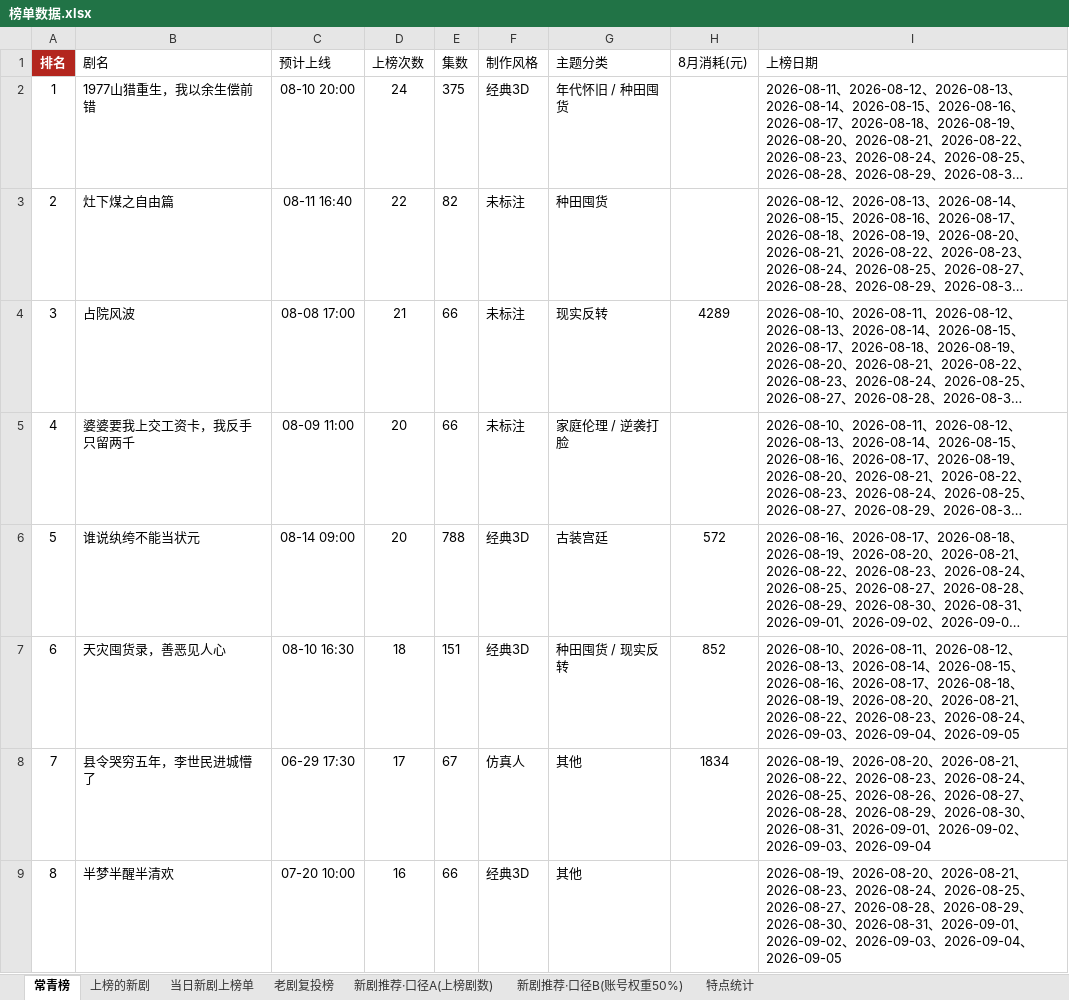
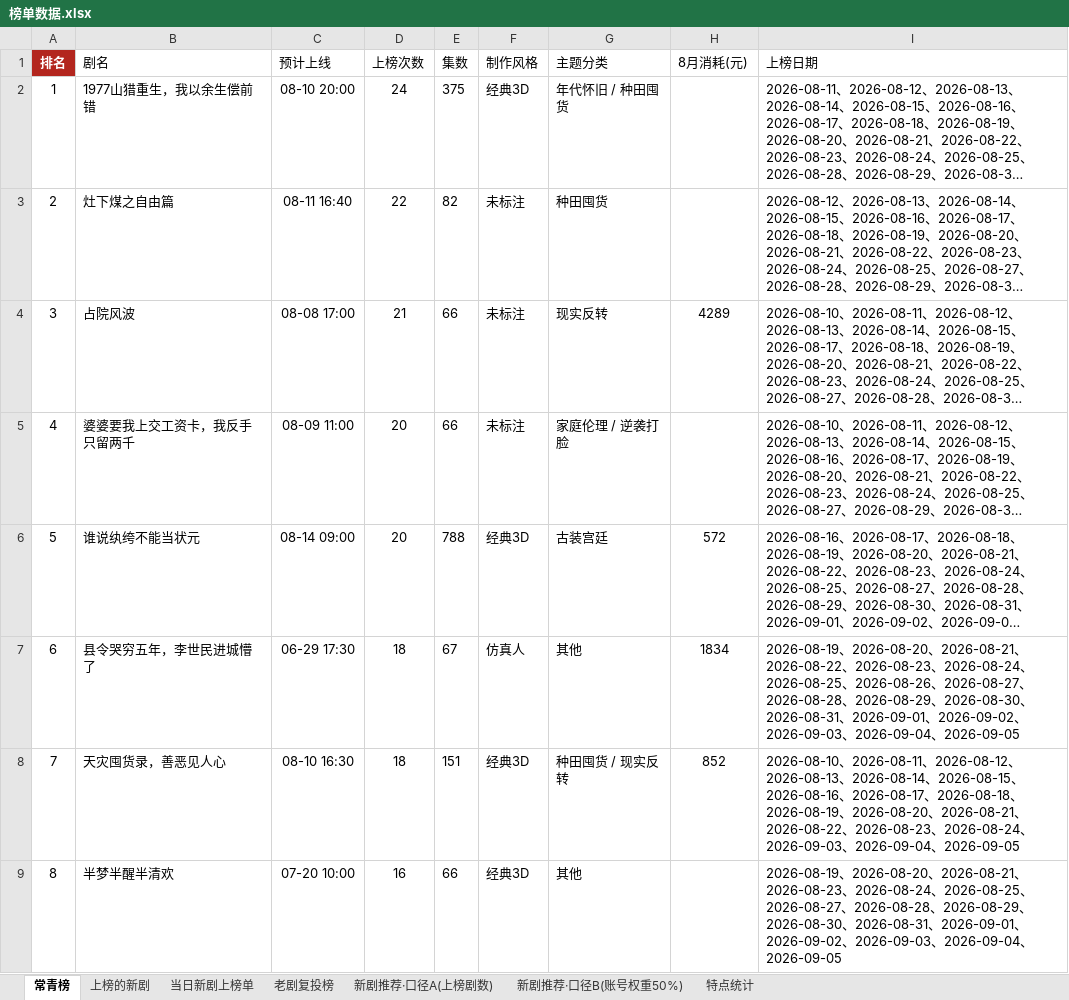
Before and after one commit to 2m247cdz9k-design/tomato-drama-rankings, an Excel workbook: 榜单数据.xlsx, sheet 常青榜, drawn as a sheet; only a part is shown; long unchanged cells end in …; values as stored, in another font and other column widths than the file's, no borders; removed rows and columns are numbered as before the commit, all else as after; the diff covers the shown part only; the diff names each change by its address in the sheet, - before the commit and + after, or states it on an @@ line.

```diff
--- a/榜单数据.xlsx (sheet 常青榜)
+++ b/榜单数据.xlsx (sheet 常青榜)
+row 7: 6 | 县令哭穷五年，李世民进城懵了 | 06-29 17:30 | 18 | 67 | 仿真人 | 其他 | 1834 | 2026-08-19、2026-08-20、2026-08-21、2026-08-22、2026-08-23、2026-08-24、2026-08-25、2026-08-26、2026-08-27、2026-08-28、2026-08-29、2026-08-30、2026-08-31、2026-09-01、2026-09-02、2026-09-03、2026-09-04、2026-09-05
@@ column A (排名) renumbered between rows 8 and 11 @@
-row 8: 7 | 县令哭穷五年，李世民进城懵了 | 06-29 17:30 | 17 | 67 | 仿真人 | 其他 | 1834 | 2026-08-19、2026-08-20、2026-08-21、2026-08-22、2026-08-23、2026-08-24、2026-08-25、2026-08-26、2026-08-27、2026-08-28、2026-08-29、2026-08-30、2026-08-31、2026-09-01、2026-09-02、2026-09-03、2026-09-04
```
Also changed, not shown: 2 added rows and 2 removed rows elsewhere in this sheet, sheet 上榜的新剧, sheet 特点统计, sheet 当日新剧上榜单, 2 other files.
